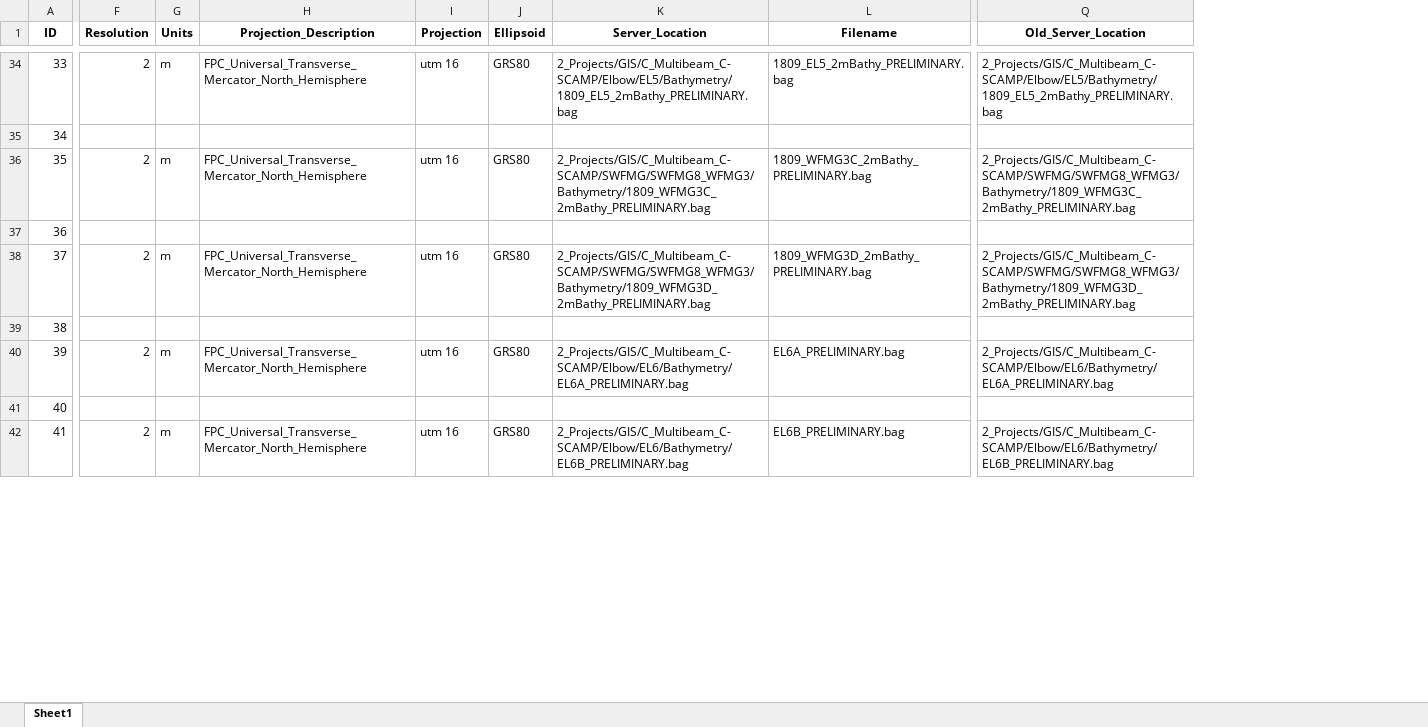
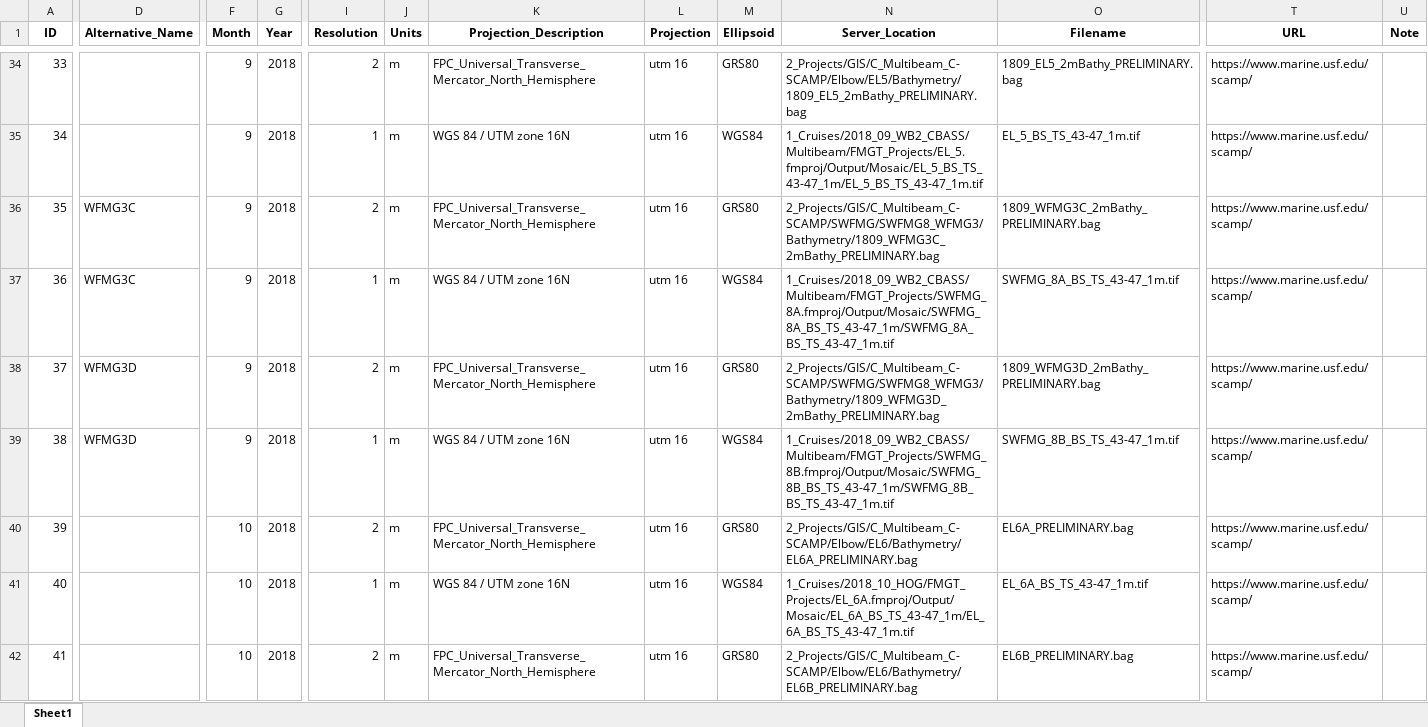
Before and after one commit to ailich/WFS_Multibeam_Metadata, an Excel workbook: Multibeam_metadata.xlsx, sheet Sheet1, drawn as a sheet; only a part is shown, gaps mark what is left out; values as stored, in another font and other column widths than the file's, no borders; removed rows and columns are numbered as before the commit, all else as after; the diff covers the shown part only; the diff names each change by its address in the sheet, - before the commit and + after, or states it on an @@ line.

Commit message:
Updates - Added backscatter from for 2018 CSCAMP cruises - Added legacy Panama city data - Found SWFMG 8C data and added that - Some naming convention consistency things in SWFMG - Added fields including alternative names, year, month, survey, url - Input is now a CSV file rather than excel - Input file only has fields needed for entry now - Copy files script to move files with standardized name to D drive on scamp2 computer - Minor fixes/patches such as dropping the Old_Server location in final output, and modification to also read from D drive temporarily since NFWF server is full.

```diff
--- a/Multibeam_metadata.xlsx (sheet Sheet1)
+++ b/Multibeam_metadata.xlsx (sheet Sheet1)
+column D (Alternative_Name), rows 36-39: WFMG3C | WFMG3C | WFMG3D | WFMG3D
+column F (Month), rows 34-42: 9 | 9 | 9 | 9 | 9 | 9 | 10 | 10 | 10
+column G (Year), rows 34-42: all 2018
-column Q (Old_Server_Location), rows 34-42: 2_Projects/GIS/C_Multibeam_C-SCAMP/Elbow/EL5/Bathymetry/1809_EL5_2mBathy_PRELIMINARY.bag |  | 2_Projects/GIS/C_Multibeam_C-SCAMP/SWFMG/SWFMG8_WFMG3/Bathymetry/1809_WFMG3C_2mBathy_PRELIMINARY.bag |  | 2_Projects/GIS/C_Multibeam_C-SCAMP/SWFMG/SWFMG8_WFMG3/Bathymetry/1809_WFMG3D_2mBathy_PRELIMINARY.bag |  | 2_Projects/GIS/C_Multibeam_C-SCAMP/Elbow/EL6/Bathymetry/EL6A_PRELIMINARY.bag |  | 2_Projects/GIS/C_Multibeam_C-SCAMP/Elbow/EL6/Bathymetry/EL6B_PRELIMINARY.bag
+column T (URL), rows 34-42: all https://www.marine.usf.edu/scamp/
+column U (Note), empty
-I35 (Resolution): (empty)
+I35 (Resolution): 1
-J35 (Units): (empty)
+J35 (Units): m
-K35 (Projection_Description): (empty)
+K35 (Projection_Description): WGS 84 / UTM zone 16N
-L35 (Projection): (empty)
+L35 (Projection): utm 16
-M35 (Ellipsoid): (empty)
+M35 (Ellipsoid): WGS84
-N35 (Server_Location): (empty)
+N35 (Server_Location): 1_Cruises/2018_09_WB2_CBASS/Multibeam/FMGT_Projects/EL_5.fmproj/Output/Mosaic/EL_5_BS_TS_43-47_1m/EL_5_BS_TS_43-47_1m.tif
-O35 (Filename): (empty)
+O35 (Filename): EL_5_BS_TS_43-47_1m.tif
-I37 (Resolution): (empty)
+I37 (Resolution): 1
-J37 (Units): (empty)
+J37 (Units): m
-K37 (Projection_Description): (empty)
+K37 (Projection_Description): WGS 84 / UTM zone 16N
-L37 (Projection): (empty)
+L37 (Projection): utm 16
-M37 (Ellipsoid): (empty)
+M37 (Ellipsoid): WGS84
-N37 (Server_Location): (empty)
+N37 (Server_Location): 1_Cruises/2018_09_WB2_CBASS/Multibeam/FMGT_Projects/SWFMG_8A.fmproj/Output/Mosaic/SWFMG_8A_BS_TS_43-47_1m/SWFMG_8A_BS_TS_43-47_1m.tif
-O37 (Filename): (empty)
+O37 (Filename): SWFMG_8A_BS_TS_43-47_1m.tif
-I39 (Resolution): (empty)
+I39 (Resolution): 1
-J39 (Units): (empty)
+J39 (Units): m
-K39 (Projection_Description): (empty)
+K39 (Projection_Description): WGS 84 / UTM zone 16N
-L39 (Projection): (empty)
+L39 (Projection): utm 16
-M39 (Ellipsoid): (empty)
+M39 (Ellipsoid): WGS84
-N39 (Server_Location): (empty)
+N39 (Server_Location): 1_Cruises/2018_09_WB2_CBASS/Multibeam/FMGT_Projects/SWFMG_8B.fmproj/Output/Mosaic/SWFMG_8B_BS_TS_43-47_1m/SWFMG_8B_BS_TS_43-47_1m.tif
-O39 (Filename): (empty)
+O39 (Filename): SWFMG_8B_BS_TS_43-47_1m.tif
-I41 (Resolution): (empty)
+I41 (Resolution): 1
-J41 (Units): (empty)
+J41 (Units): m
-K41 (Projection_Description): (empty)
+K41 (Projection_Description): WGS 84 / UTM zone 16N
-L41 (Projection): (empty)
+L41 (Projection): utm 16
-M41 (Ellipsoid): (empty)
+M41 (Ellipsoid): WGS84
-N41 (Server_Location): (empty)
+N41 (Server_Location): 1_Cruises/2018_10_HOG/FMGT_Projects/EL_6A.fmproj/Output/Mosaic/EL_6A_BS_TS_43-47_1m/EL_6A_BS_TS_43-47_1m.tif
-O41 (Filename): (empty)
+O41 (Filename): EL_6A_BS_TS_43-47_1m.tif
```
Also changed, not shown: 4 added rows and 74 edited cells elsewhere in this sheet, 10 other files.
